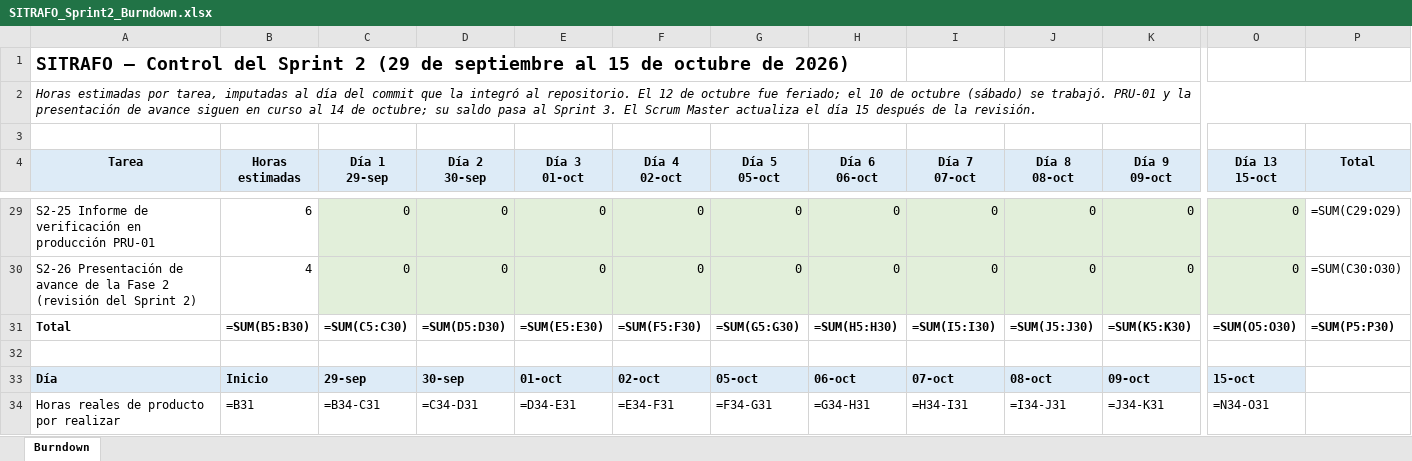
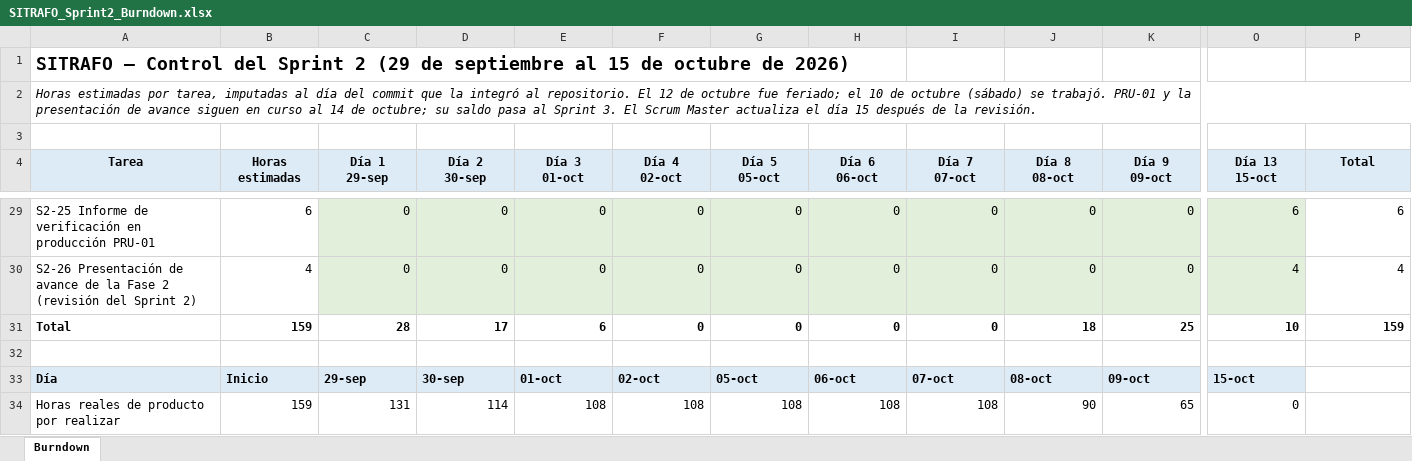
Before and after one commit to benjamindelgado-dev/SITRAFO, an Excel workbook: Fase 2/Evidencias Proyecto/Evidencias de documentación/2. Metodología Scrum/SPRINTS/SITRAFO_Sprint2_Burndown.xlsx, sheet Burndown, drawn as a sheet; only a part is shown, gaps mark what is left out; values as stored, in another font and other column widths than the file's, no borders; formulas without a stored value are shown as written; charts and pictures not drawn; the diff covers the shown part only; the diff names each change by its address in the sheet, - before the commit and + after, or states it on an @@ line.

```diff
--- a/Fase 2/Evidencias Proyecto/Evidencias de documentación/2. Metodología Scrum/SPRINTS/SITRAFO_Sprint2_Burndown.xlsx (sheet Burndown)
+++ b/Fase 2/Evidencias Proyecto/Evidencias de documentación/2. Metodología Scrum/SPRINTS/SITRAFO_Sprint2_Burndown.xlsx (sheet Burndown)
-O29 (Día 13 15-oct): 0
+O29 (Día 13 15-oct): 6
-P29 (Total): =SUM(C29:O29)
+P29 (Total): 6
-O30 (Día 13 15-oct): 0
+O30 (Día 13 15-oct): 4
-P30 (Total): =SUM(C30:O30)
+P30 (Total): 4
-B31 (Horas estimadas): =SUM(B5:B30)
+B31 (Horas estimadas): 159
-C31 (Día 1 29-sep): =SUM(C5:C30)
+C31 (Día 1 29-sep): 28
-D31 (Día 2 30-sep): =SUM(D5:D30)
+D31 (Día 2 30-sep): 17
-E31 (Día 3 01-oct): =SUM(E5:E30)
+E31 (Día 3 01-oct): 6
-F31 (Día 4 02-oct): =SUM(F5:F30)
+F31 (Día 4 02-oct): 0
-G31 (Día 5 05-oct): =SUM(G5:G30)
+G31 (Día 5 05-oct): 0
-H31 (Día 6 06-oct): =SUM(H5:H30)
+H31 (Día 6 06-oct): 0
-I31 (Día 7 07-oct): =SUM(I5:I30)
+I31 (Día 7 07-oct): 0
-J31 (Día 8 08-oct): =SUM(J5:J30)
+J31 (Día 8 08-oct): 18
-K31 (Día 9 09-oct): =SUM(K5:K30)
+K31 (Día 9 09-oct): 25
-O31 (Día 13 15-oct): =SUM(O5:O30)
+O31 (Día 13 15-oct): 10
-P31 (Total): =SUM(P5:P30)
+P31 (Total): 159
-B34 (Horas estimadas): =B31
+B34 (Horas estimadas): 159
-C34 (Día 1 29-sep): =B34-C31
+C34 (Día 1 29-sep): 131
-D34 (Día 2 30-sep): =C34-D31
+D34 (Día 2 30-sep): 114
-E34 (Día 3 01-oct): =D34-E31
+E34 (Día 3 01-oct): 108
-F34 (Día 4 02-oct): =E34-F31
+F34 (Día 4 02-oct): 108
-G34 (Día 5 05-oct): =F34-G31
+G34 (Día 5 05-oct): 108
-H34 (Día 6 06-oct): =G34-H31
+H34 (Día 6 06-oct): 108
-I34 (Día 7 07-oct): =H34-I31
+I34 (Día 7 07-oct): 108
-J34 (Día 8 08-oct): =I34-J31
+J34 (Día 8 08-oct): 90
-K34 (Día 9 09-oct): =J34-K31
+K34 (Día 9 09-oct): 65
-O34 (Día 13 15-oct): =N34-O31
+O34 (Día 13 15-oct): 0
```
Also changed, not shown: 44 edited cells elsewhere in this sheet, charts or pictures, Fase 2/Evidencias Proyecto/Evidencias de documentación/2. Metodología Scrum/REUNIONES/SITRAFO_Registro_Daily_Standup.xlsx, Fase 2/Evidencias Proyecto/Evidencias de documentación/2. Metodología Scrum/SPRINTS/SITRAFO_Sprint3_Backlog.xlsx.
